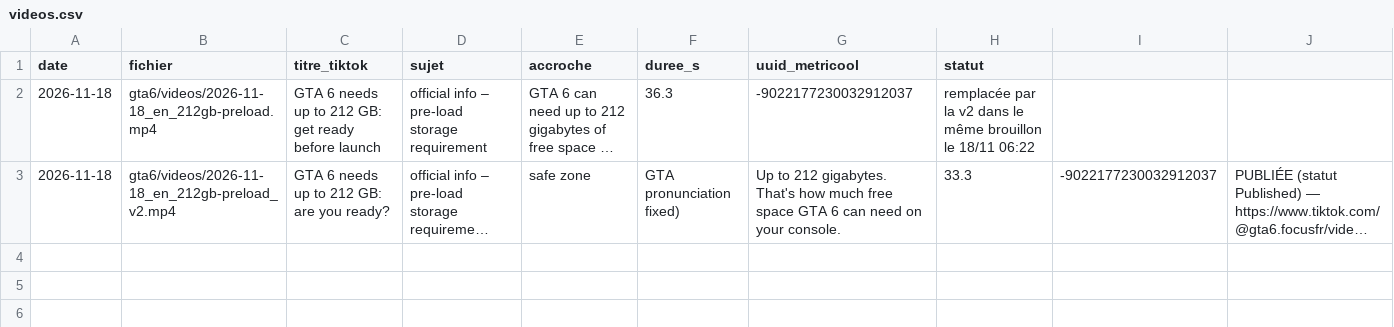
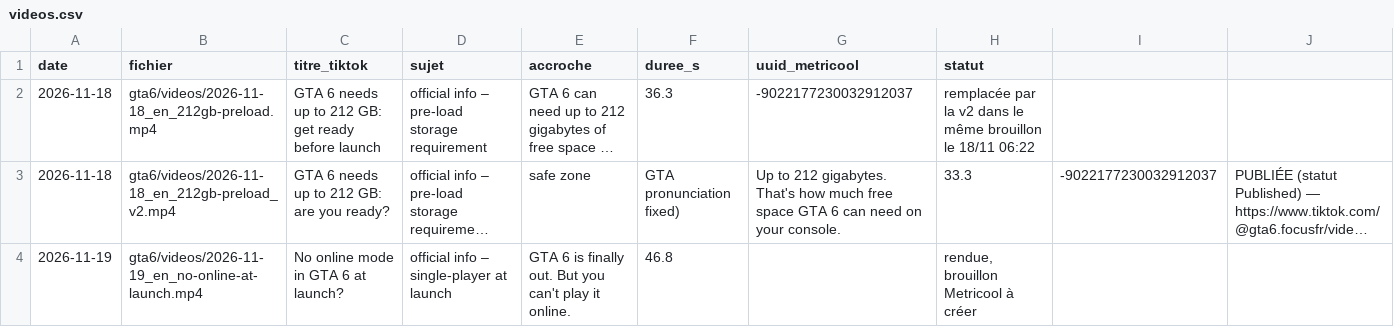
Before and after one commit to kyungu775-gif/motivatio-videos, a CSV file: gta6/journal/videos.csv, drawn as a sheet; long unchanged cells end in …; the diff names each change by its address in the sheet, - before the commit and + after, or states it on an @@ line.

```diff
--- a/gta6/journal/videos.csv
+++ b/gta6/journal/videos.csv
+row 4: 2026-11-19 | gta6/videos/2026-11-19_en_no-online-at-launch.mp4 | No online mode in GTA 6 at launch? | official info – single-player at launch | GTA 6 is finally out. But you can't play it online. | 46.8 |  | rendue, brouillon Metricool à créer
```
Also changed, not shown: 4 other files.
